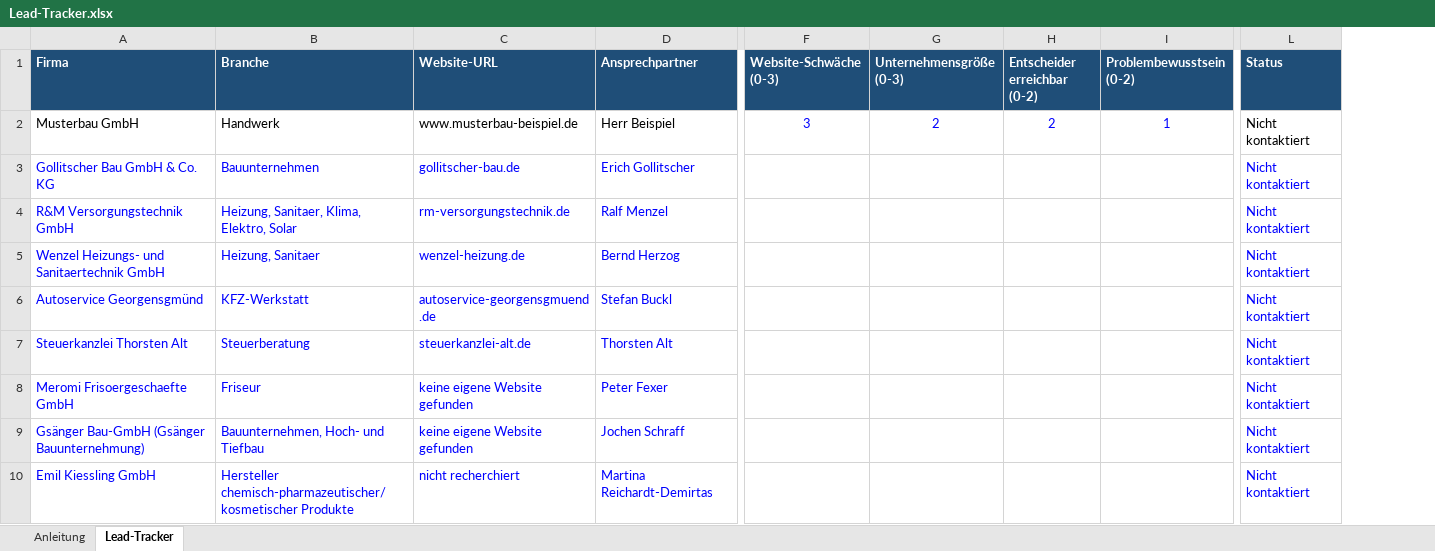
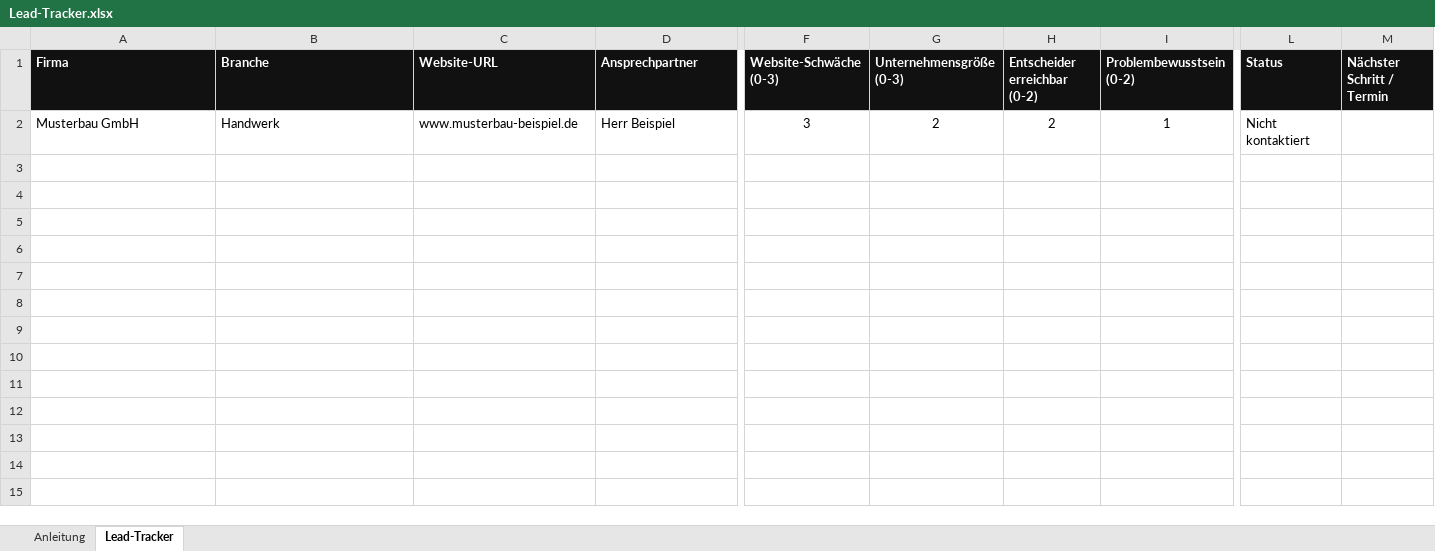
Before and after one commit to recognizemedia/Mein-Projekt, an Excel workbook: vertrieb/Lead-Tracker.xlsx, sheet Lead-Tracker, drawn as a sheet; only a part is shown, gaps mark what is left out; values as stored, in another font and other column widths than the file's, no borders; conditional formats not drawn; removed rows and columns are numbered as before the commit, all else as after; rows hold the shown columns only; the diff covers the shown part only; the diff names each change by its address in the sheet, - before the commit and + after, or states it on an @@ line.

```diff
--- a/vertrieb/Lead-Tracker.xlsx (sheet Lead-Tracker)
+++ b/vertrieb/Lead-Tracker.xlsx (sheet Lead-Tracker)
+column M (Nächster Schritt / Termin), empty
-A1:L1 fill: #1F4E78
+A1:L1 fill: #111111
-F2:I2 text colour: #0000FF
+F2:I2 text colour: black
-row 3: Gollitscher Bau GmbH & Co. KG | Bauunternehmen | gollitscher-bau.de | Erich Gollitscher |  |  |  |  | Nicht kontaktiert
-row 4: R&M Versorgungstechnik GmbH | Heizung, Sanitaer, Klima, Elektro, Solar | rm-versorgungstechnik.de | Ralf Menzel |  |  |  |  | Nicht kontaktiert
-row 5: Wenzel Heizungs- und Sanitaertechnik GmbH | Heizung, Sanitaer | wenzel-heizung.de | Bernd Herzog |  |  |  |  | Nicht kontaktiert
-row 6: Autoservice Georgensgmünd | KFZ-Werkstatt | autoservice-georgensgmuend.de | Stefan Buckl |  |  |  |  | Nicht kontaktiert
-row 7: Steuerkanzlei Thorsten Alt | Steuerberatung | steuerkanzlei-alt.de | Thorsten Alt |  |  |  |  | Nicht kontaktiert
-row 8: Meromi Frisoergeschaefte GmbH | Friseur | keine eigene Website gefunden | Peter Fexer |  |  |  |  | Nicht kontaktiert
-row 9: Gsänger Bau-GmbH (Gsänger Bauunternehmung) | Bauunternehmen, Hoch- und Tiefbau | keine eigene Website gefunden | Jochen Schraff |  |  |  |  | Nicht kontaktiert
-row 10: Emil Kiessling GmbH | Hersteller chemisch-pharmazeutischer/kosmetischer Produkte | nicht recherchiert | Martina Reichardt-Demirtas |  |  |  |  | Nicht kontaktiert
```
Also changed, not shown: cell formats elsewhere in this sheet, sheet Anleitung.
